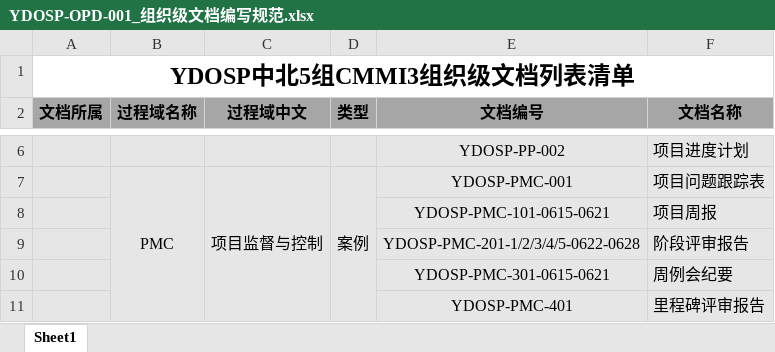
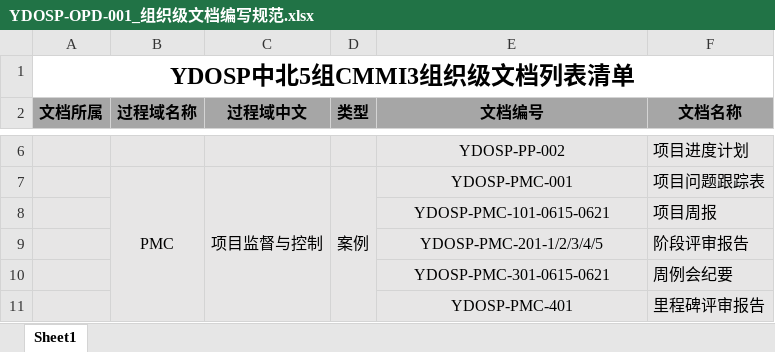
Before and after one commit to ZHZhang1228/HD-CMMI3_libs, an Excel workbook: 01Development Library/02ProcessManage/01OPD/YDOSP-OPD-001_组织级文档编写规范.xlsx, sheet Sheet1, drawn as a sheet; only a part is shown, gaps mark what is left out; values as stored, in another font and other column widths than the file's, no borders; the diff names each change by its address in the sheet, - before the commit and + after, or states it on an @@ line.

Commit message:
Update YDOSP-OPD-001_组织级文档编写规范.xlsx

```diff
--- a/01Development Library/02ProcessManage/01OPD/YDOSP-OPD-001_组织级文档编写规范.xlsx (sheet Sheet1)
+++ b/01Development Library/02ProcessManage/01OPD/YDOSP-OPD-001_组织级文档编写规范.xlsx (sheet Sheet1)
-E9 (文档编号): YDOSP-PMC-201-1/2/3/4/5-0622-0628
+E9 (文档编号): YDOSP-PMC-201-1/2/3/4/5
```
